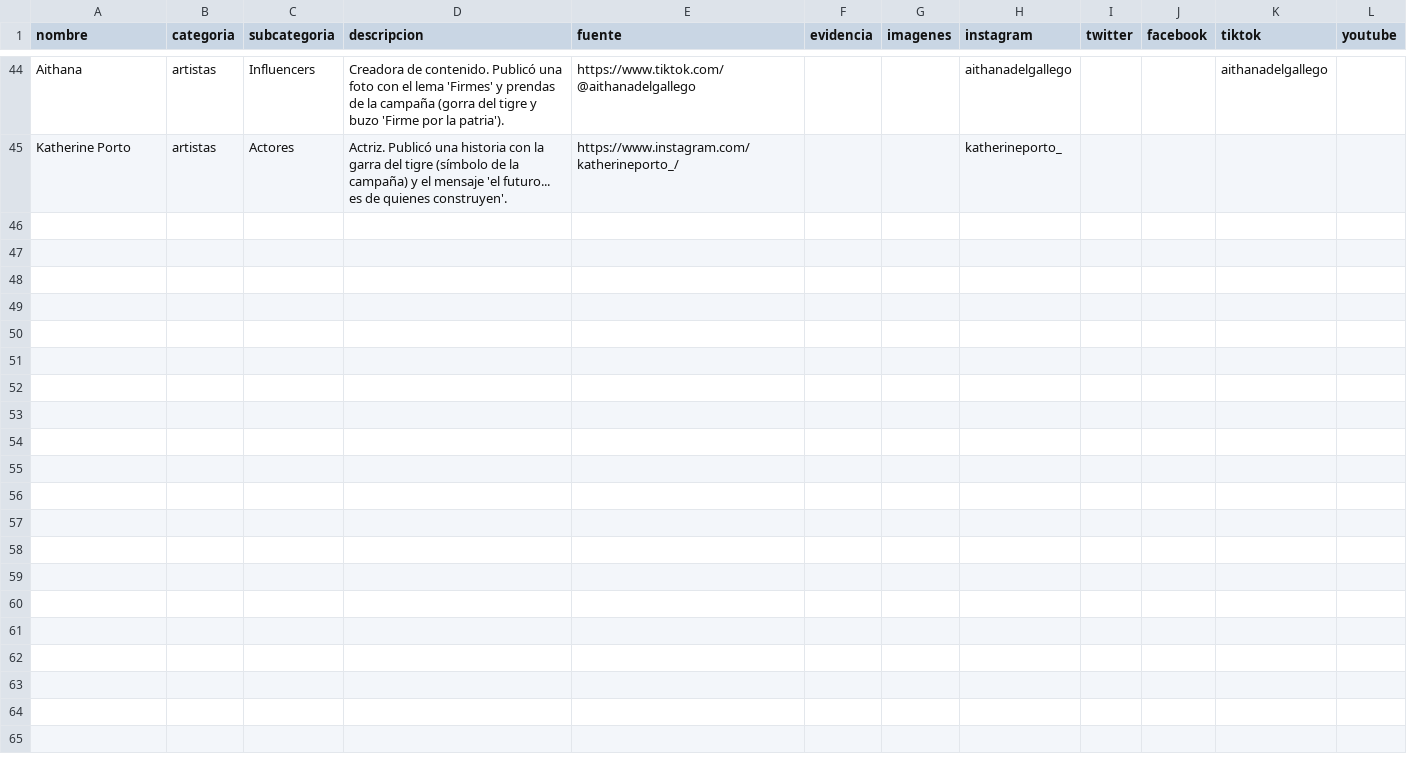
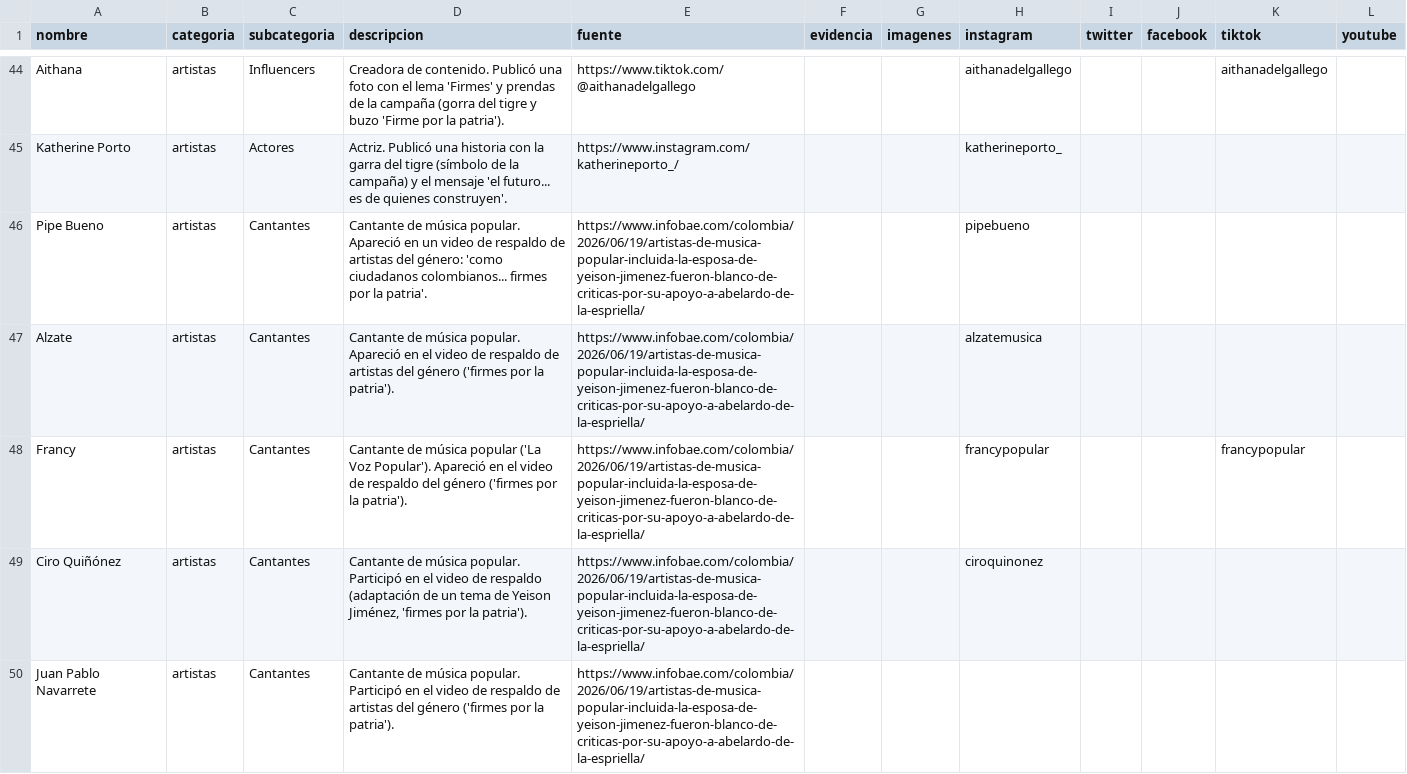
Before and after one commit to directorio-apoyos/directorio-apoyos.github.io, a CSV file: datos.csv, drawn as a sheet; only a part is shown, gaps mark what is left out.

Commit message:
anadir artistas de musica popular (Pipe Bueno, Alzate, Francy, Ciro Quinonez, JP Navarrete)

```diff
--- a/datos.csv
+++ b/datos.csv
@@ -45 +45,6 @@ Aithana,artistas,Influencers,"Creadora de contenido. Publicó una foto con el le
 Katherine Porto,artistas,Actores,"Actriz. Publicó una historia con la garra del tigre (símbolo de la campaña) y el mensaje 'el futuro... es de quienes construyen'.",https://www.instagram.com/katherineporto_/,,,katherineporto_,,,,
+Pipe Bueno,artistas,Cantantes,"Cantante de música popular. Apareció en un video de respaldo de artistas del género: 'como ciudadanos colombianos... firmes por la patria'.",https://www.infobae.com/colombia/2026/06/19/artistas-de-musica-popular-incluida-la-esposa-de-yeison-jimenez-fueron-blanco-de-criticas-por-su-apoyo-a-abelardo-de-la-espriella/,,,pipebueno,,,,
+Alzate,artistas,Cantantes,"Cantante de música popular. Apareció en el video de respaldo de artistas del género ('firmes por la patria').",https://www.infobae.com/colombia/2026/06/19/artistas-de-musica-popular-incluida-la-esposa-de-yeison-jimenez-fueron-blanco-de-criticas-por-su-apoyo-a-abelardo-de-la-espriella/,,,alzatemusica,,,,
+Francy,artistas,Cantantes,"Cantante de música popular ('La Voz Popular'). Apareció en el video de respaldo del género ('firmes por la patria').",https://www.infobae.com/colombia/2026/06/19/artistas-de-musica-popular-incluida-la-esposa-de-yeison-jimenez-fueron-blanco-de-criticas-por-su-apoyo-a-abelardo-de-la-espriella/,,,francypopular,,,francypopular,
+Ciro Quiñónez,artistas,Cantantes,"Cantante de música popular. Participó en el video de respaldo (adaptación de un tema de Yeison Jiménez, 'firmes por la patria').",https://www.infobae.com/colombia/2026/06/19/artistas-de-musica-popular-incluida-la-esposa-de-yeison-jimenez-fueron-blanco-de-criticas-por-su-apoyo-a-abelardo-de-la-espriella/,,,ciroquinonez,,,,
+Juan Pablo Navarrete,artistas,Cantantes,"Cantante de música popular. Participó en el video de respaldo de artistas del género ('firmes por la patria').",https://www.infobae.com/colombia/2026/06/19/artistas-de-musica-popular-incluida-la-esposa-de-yeison-jimenez-fueron-blanco-de-criticas-por-su-apoyo-a-abelardo-de-la-espriella/,,,,,,,
```
